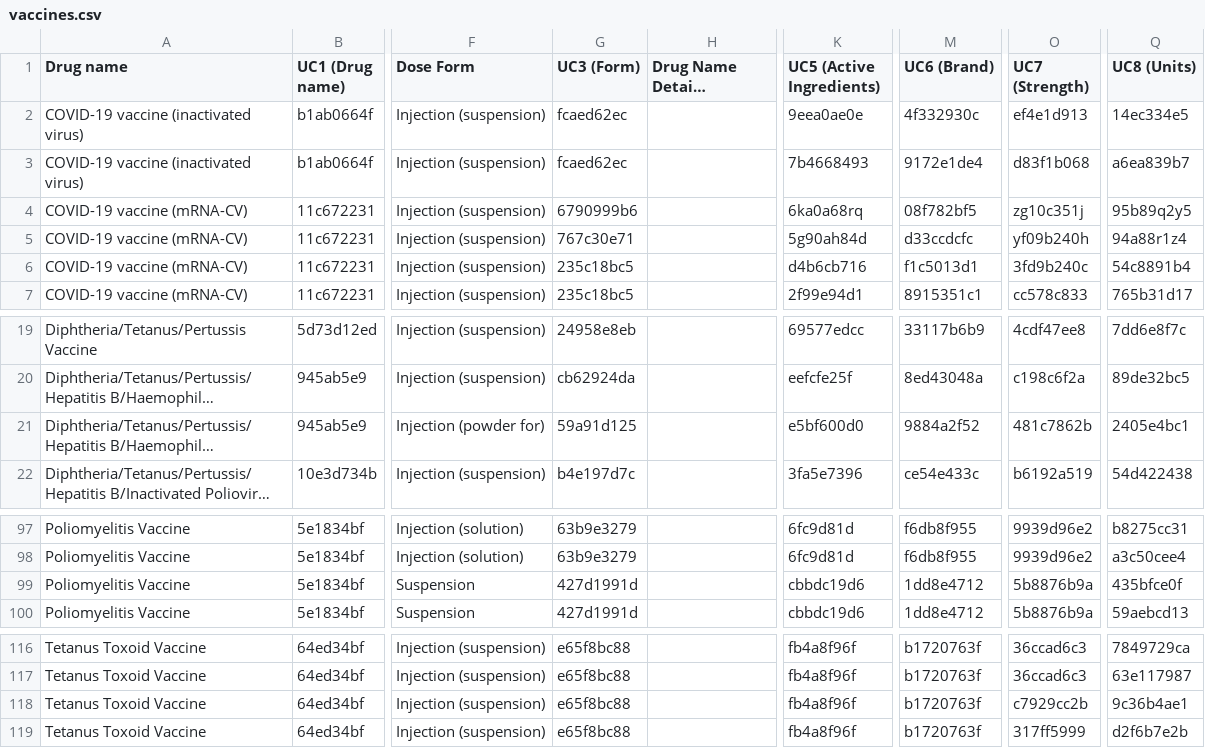
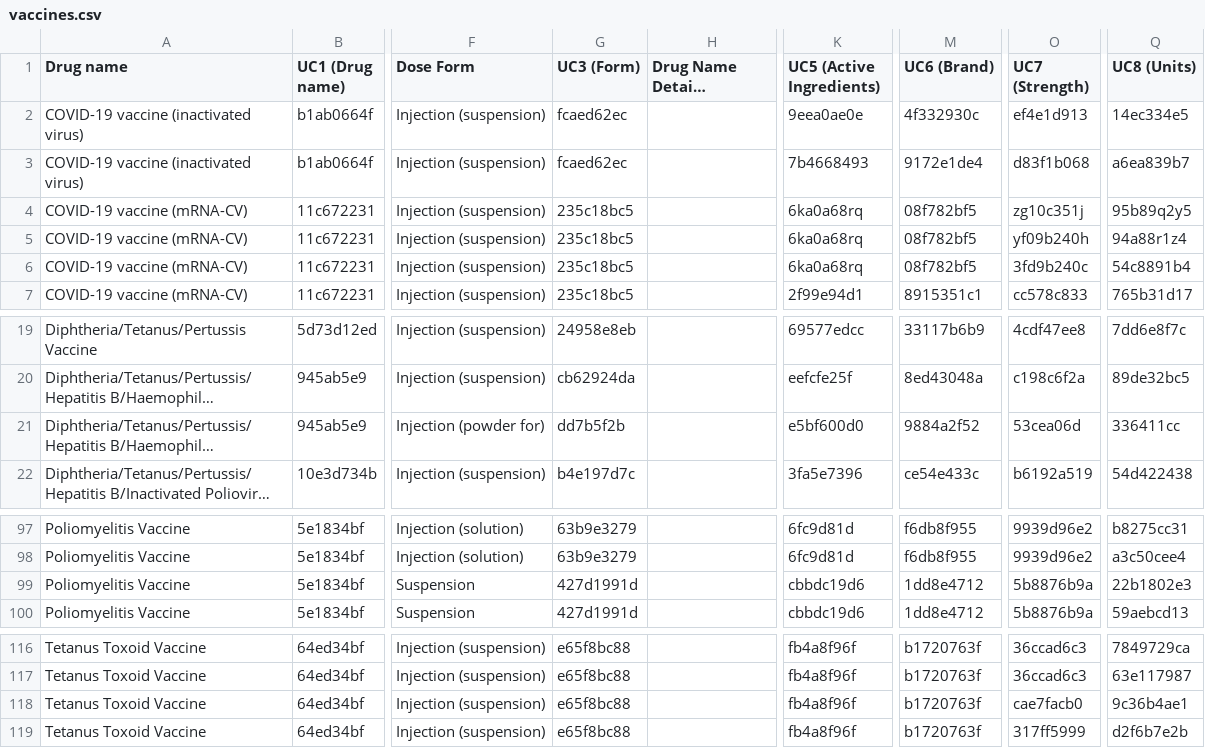
Before and after one commit to msupply-foundation/unified-codes, a CSV file: data-loader/data/v2/vaccines.csv, drawn as a sheet; only a part is shown, gaps mark what is left out; long unchanged cells end in …; the diff names each change by its address in the sheet, - before the commit and + after, or states it on an @@ line.

```diff
--- a/data-loader/data/v2/vaccines.csv
+++ b/data-loader/data/v2/vaccines.csv
-G4 (UC3 (Form)): 6790999b6
+G4 (UC3 (Form)): 235c18bc5
-G5 (UC3 (Form)): 767c30e71
+G5 (UC3 (Form)): 235c18bc5
-K5 (UC5 (Active Ingredients)): 5g90ah84d
+K5 (UC5 (Active Ingredients)): 6ka0a68rq
-M5 (UC6 (Brand)): d33ccdcfc
+M5 (UC6 (Brand)): 08f782bf5
-K6 (UC5 (Active Ingredients)): d4b6cb716
+K6 (UC5 (Active Ingredients)): 6ka0a68rq
-M6 (UC6 (Brand)): f1c5013d1
+M6 (UC6 (Brand)): 08f782bf5
-G21 (UC3 (Form)): 59a91d125
+G21 (UC3 (Form)): dd7b5f2b
-O21 (UC7 (Strength)): 481c7862b
+O21 (UC7 (Strength)): 53cea06d
-Q21 (UC8 (Units)): 2405e4bc1
+Q21 (UC8 (Units)): 336411cc
-Q99 (UC8 (Units)): 435bfce0f
+Q99 (UC8 (Units)): 22b1802e3
-O118 (UC7 (Strength)): c7929cc2b
+O118 (UC7 (Strength)): cae7facb0
```
Also changed, not shown: data-loader/data/v2/drugs.csv.
